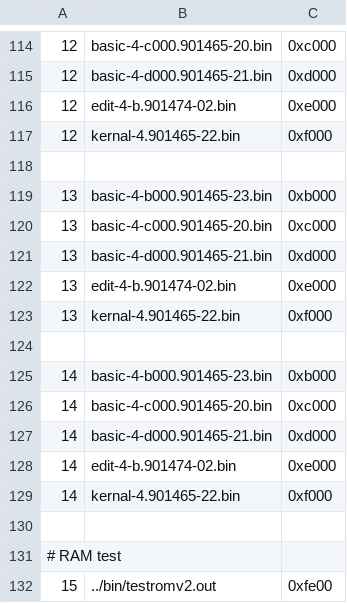
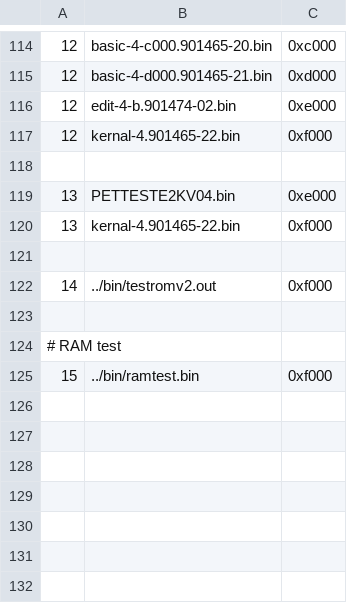
Before and after one commit to bitfixer/bf-romulator, a CSV file: tools/pet_2001_8_memory_set.csv, drawn as a sheet; only a part is shown, gaps mark what is left out.

```diff
--- a/tools/pet_2001_8_memory_set.csv
+++ b/tools/pet_2001_8_memory_set.csv
@@ -118,15 +118,8 @@
 
-13,basic-4-b000.901465-23.bin,0xb000
-13,basic-4-c000.901465-20.bin,0xc000
-13,basic-4-d000.901465-21.bin,0xd000
-13,edit-4-b.901474-02.bin,0xe000
+13,PETTESTE2KV04.bin,0xe000
 13,kernal-4.901465-22.bin,0xf000
 
-14,basic-4-b000.901465-23.bin,0xb000
-14,basic-4-c000.901465-20.bin,0xc000
-14,basic-4-d000.901465-21.bin,0xd000
-14,edit-4-b.901474-02.bin,0xe000
-14,kernal-4.901465-22.bin,0xf000
+14,../bin/testromv2.out,0xf000
 
 # RAM test
-15,../bin/testromv2.out,0xfe00
+15,../bin/ramtest.bin,0xf000
```
Also changed, not shown: tools/pet_2001_8_enable_table.csv, 6 other files.
